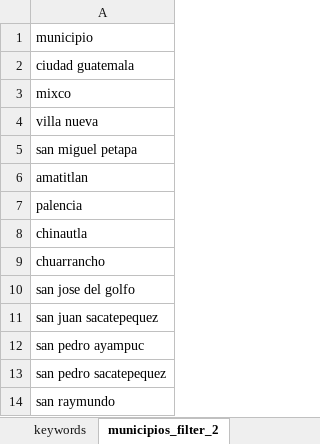
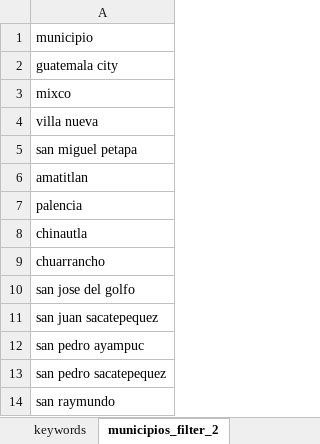
Before and after one commit to pablo1005/House_and_apartment_price_project, an Excel workbook: key_words.xlsx, sheet municipios_filter_2, drawn as a sheet; values as stored, in another font and other column widths than the file's, no borders; the diff names each change by its address in the sheet, - before the commit and + after, or states it on an @@ line.

Commit message:
Update key_words file

```diff
--- a/key_words.xlsx (sheet municipios_filter_2)
+++ b/key_words.xlsx (sheet municipios_filter_2)
-A2: ciudad guatemala
+A2: guatemala city
```
